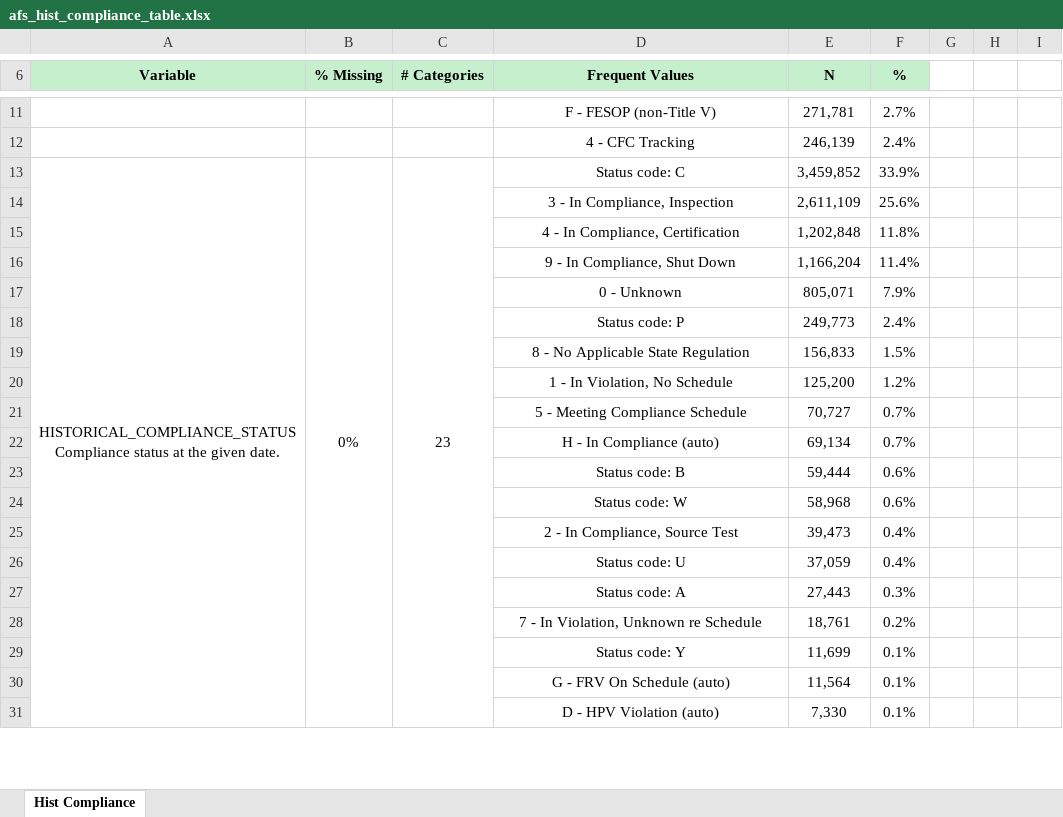
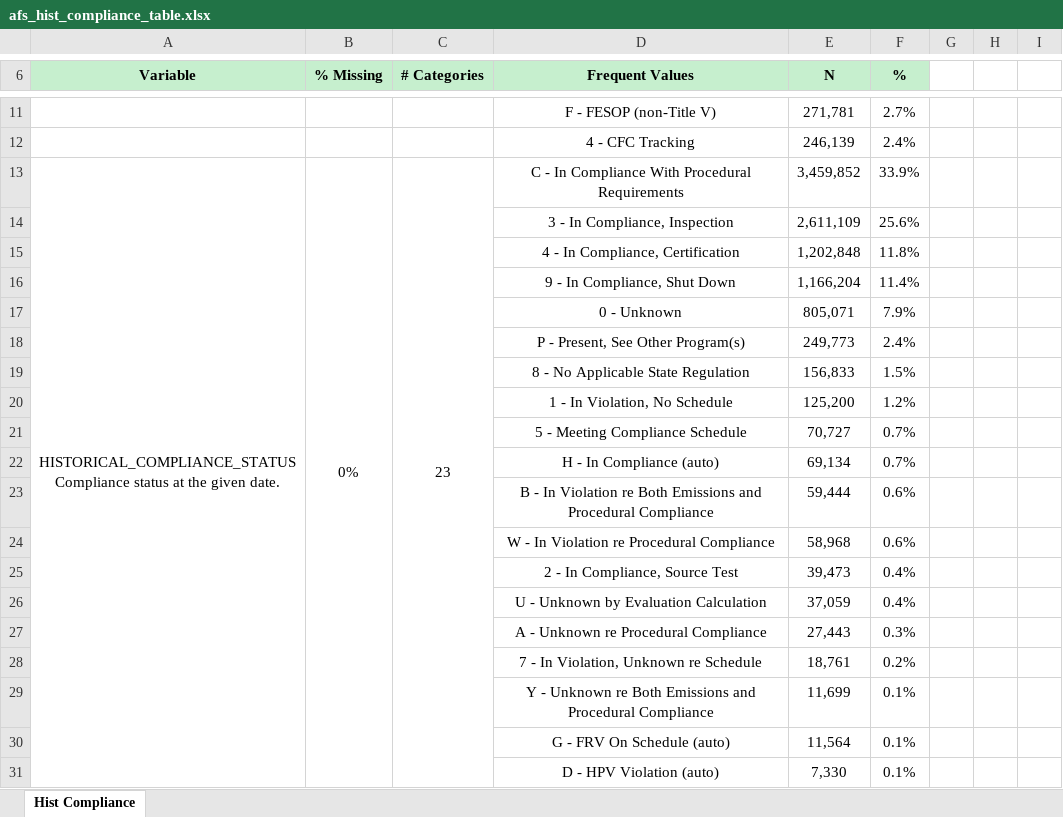
Before and after one commit to gracecarverr/CAA_Project, an Excel workbook: output/tables/afs_hist_compliance_table.xlsx, sheet Hist Compliance, drawn as a sheet; only a part is shown, gaps mark what is left out; values as stored, in another font and other column widths than the file's, no borders; the diff names each change by its address in the sheet, - before the commit and + after, or states it on an @@ line.

```diff
--- a/output/tables/afs_hist_compliance_table.xlsx (sheet Hist Compliance)
+++ b/output/tables/afs_hist_compliance_table.xlsx (sheet Hist Compliance)
-D13 (Frequent Values): Status code: C
+D13 (Frequent Values): C - In Compliance With Procedural Requirements
-D18 (Frequent Values): Status code: P
+D18 (Frequent Values): P - Present, See Other Program(s)
-D23 (Frequent Values): Status code: B
+D23 (Frequent Values): B - In Violation re Both Emissions and Procedural Compliance
-D24 (Frequent Values): Status code: W
+D24 (Frequent Values): W - In Violation re Procedural Compliance
-D26 (Frequent Values): Status code: U
+D26 (Frequent Values): U - Unknown by Evaluation Calculation
-D27 (Frequent Values): Status code: A
+D27 (Frequent Values): A - Unknown re Procedural Compliance
-D29 (Frequent Values): Status code: Y
+D29 (Frequent Values): Y - Unknown re Both Emissions and Procedural Compliance
```
Also changed, not shown: output/tables/afs_air_program_table.xlsx, output/tables/afs_facilities_table.xlsx, 4 other files.
